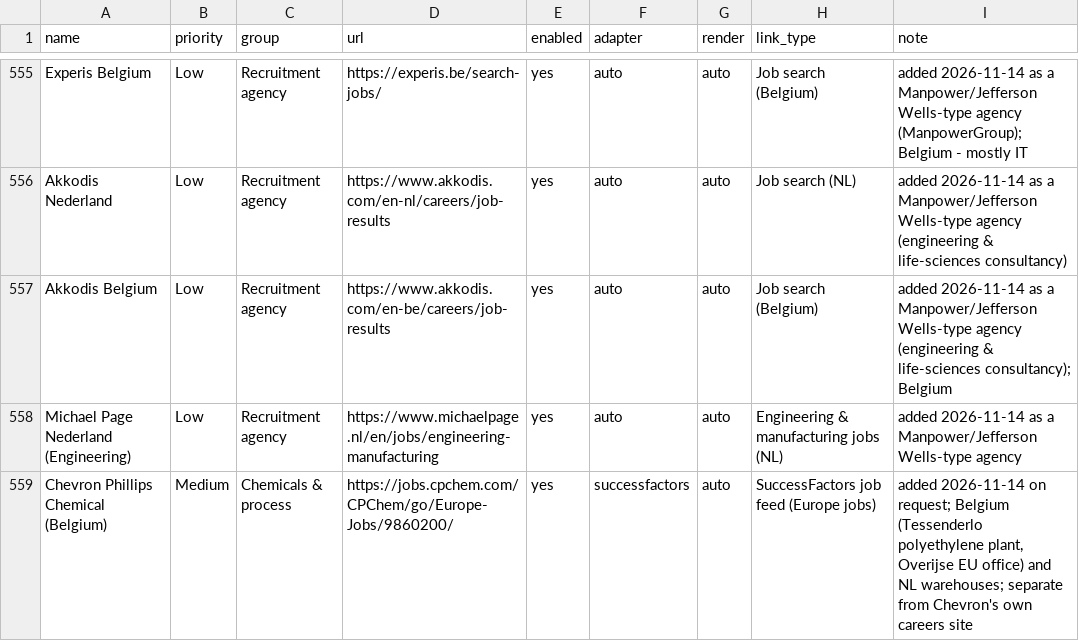
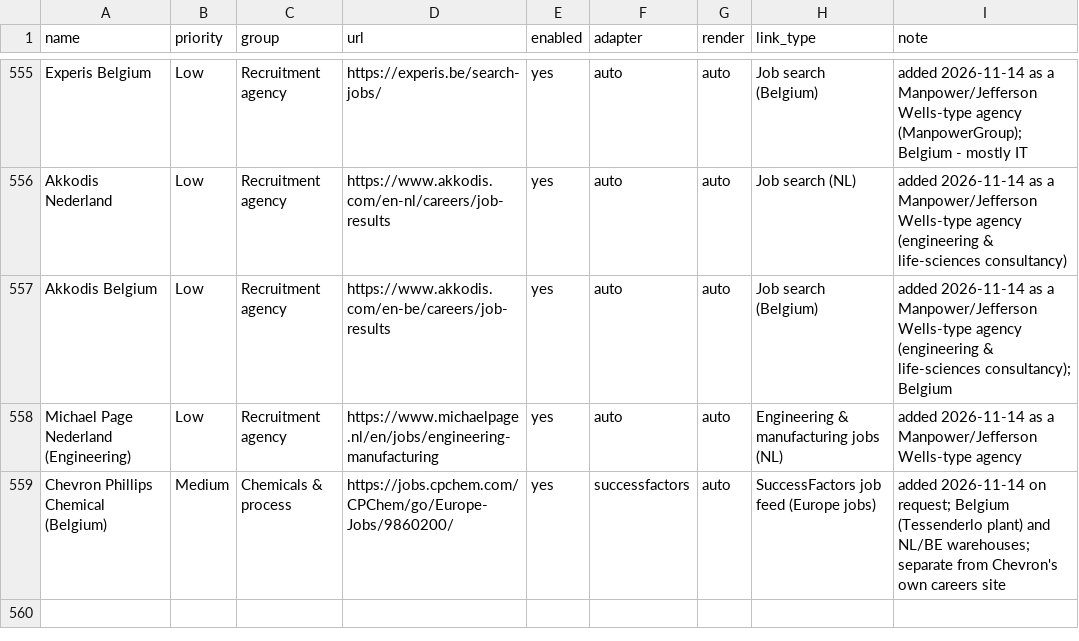
Before and after one commit to Boomybhai/jobwatch, a CSV file: companies.csv, drawn as a sheet; only a part is shown, gaps mark what is left out.

```diff
--- a/companies.csv
+++ b/companies.csv
@@ -558,2 +558,2 @@ Akkodis Belgium,Low,Recruitment agency,https://www.akkodis.com/en-be/careers/job
 Michael Page Nederland (Engineering),Low,Recruitment agency,https://www.michaelpage.nl/en/jobs/engineering-manufacturing,yes,auto,auto,Engineering & manufacturing jobs (NL),added 2026-11-14 as a Manpower/Jefferson Wells-type agency
-Chevron Phillips Chemical (Belgium),Medium,Chemicals & process,https://jobs.cpchem.com/CPChem/go/Europe-Jobs/9860200/,yes,successfactors,auto,SuccessFactors job feed (Europe jobs),"added 2026-11-14 on request; Belgium (Tessenderlo polyethylene plant, Overijse EU office) and NL warehouses; separate from Chevron's own careers site"
+Chevron Phillips Chemical (Belgium),Medium,Chemicals & process,https://jobs.cpchem.com/CPChem/go/Europe-Jobs/9860200/,yes,successfactors,auto,SuccessFactors job feed (Europe jobs),"added 2026-11-14 on request; Belgium (Tessenderlo plant) and NL/BE warehouses; separate from Chevron's own careers site"
```
